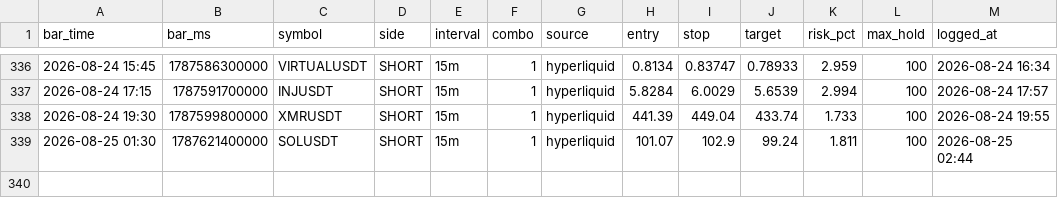
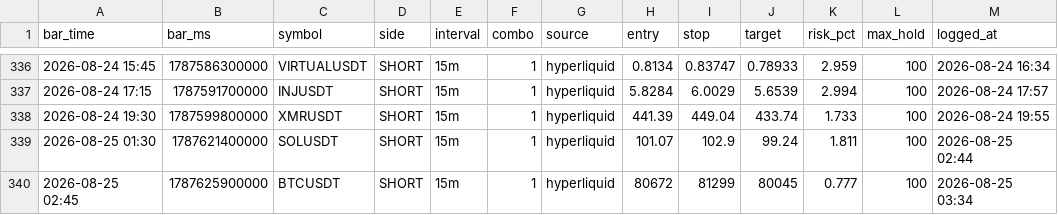
Before and after one commit to igore4eek/oz-scanner, a CSV file: signals.csv, drawn as a sheet; only a part is shown, gaps mark what is left out.

```diff
--- a/signals.csv
+++ b/signals.csv
@@ -339 +339,2 @@ bar_time,bar_ms,symbol,side,interval,combo,source,entry,stop,target,risk_pct,max
 2026-08-25 01:30,1787621400000,SOLUSDT,SHORT,15m,1,hyperliquid,101.07,102.9,99.24,1.811,100,2026-08-25 02:44
+2026-08-25 02:45,1787625900000,BTCUSDT,SHORT,15m,1,hyperliquid,80672,81299,80045,0.777,100,2026-08-25 03:34
```
Also changed, not shown: 1 other file.
